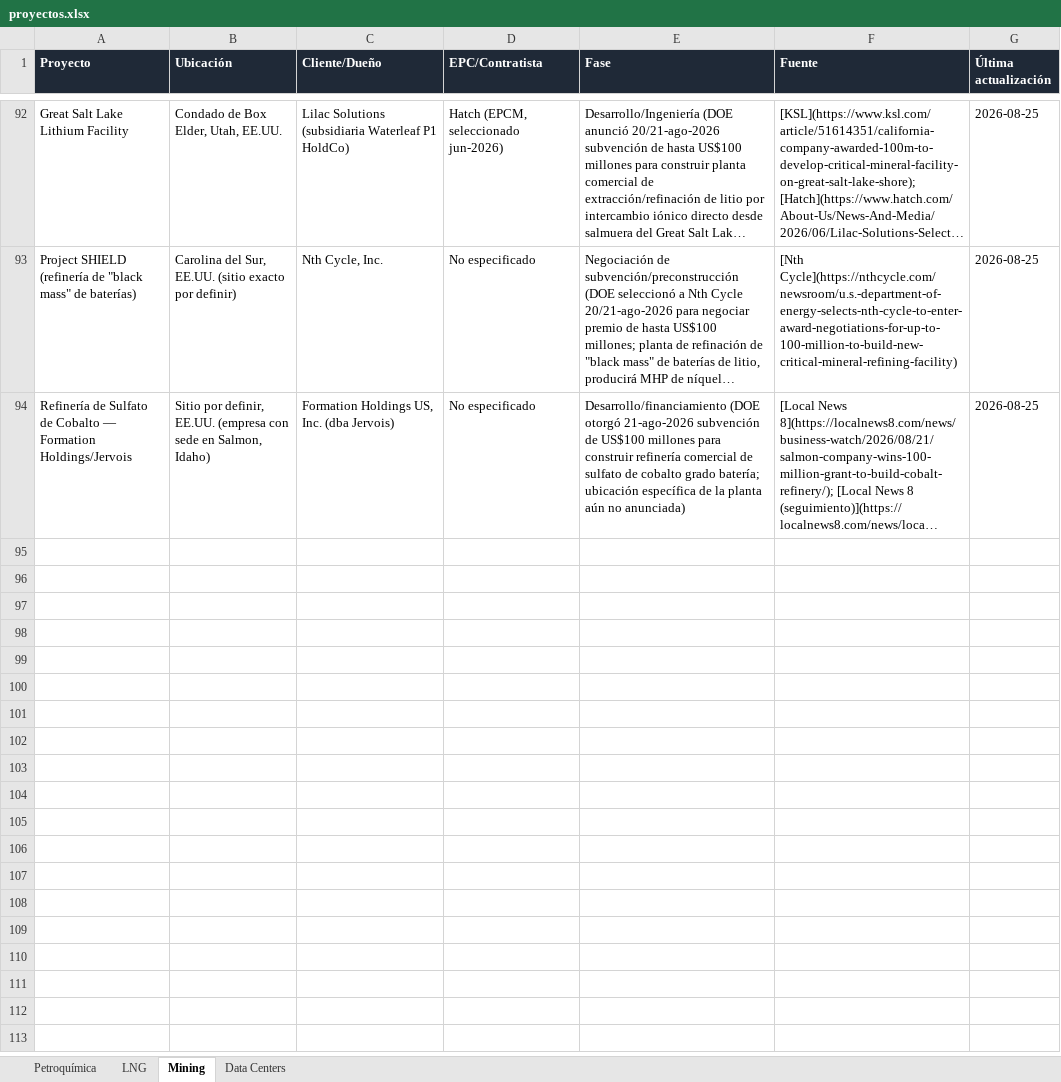
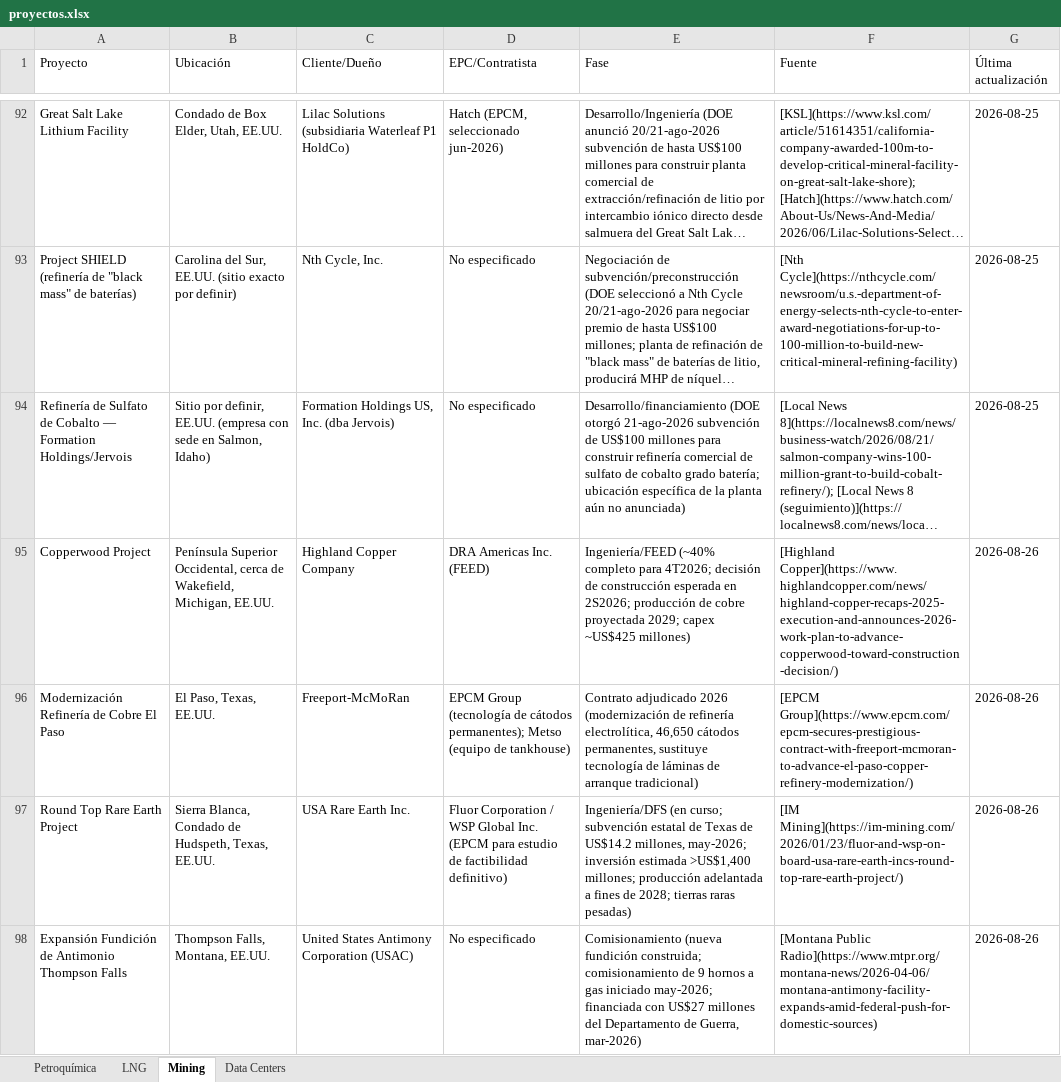
Before and after one commit to ebernalprieto/steelgo-proyectos-tracker, an Excel workbook: proyectos.xlsx, sheet Mining, drawn as a sheet; only a part is shown, gaps mark what is left out; long unchanged cells end in …; values as stored, in another font and other column widths than the file's, no borders; the diff covers the shown part only; the diff names each change by its address in the sheet, - before the commit and + after, or states it on an @@ line.

```diff
--- a/proyectos.xlsx (sheet Mining)
+++ b/proyectos.xlsx (sheet Mining)
@@ A1:G1 fill: #1F2937 → none, bold: on → off, text colour: #FFFFFF → black @@
+row 95: Copperwood Project | Península Superior Occidental, cerca de Wakefield, Michigan, EE.UU. | Highland Copper Company | DRA Americas Inc. (FEED) | Ingeniería/FEED (~40% completo para 4T2026; decisión de construcción esperada en 2S2026; producción de cobre proyectada 2029; capex ~US$425 millones) | [Highland Copper](https://www.highlandcopper.com/news/highland-copper-recaps-2025-execution-and-announces-2026-work-plan-to-advance-copperwood-toward-construction-decision/) | 2026-08-26
+row 96: Modernización Refinería de Cobre El Paso | El Paso, Texas, EE.UU. | Freeport-McMoRan | EPCM Group (tecnología de cátodos permanentes); Metso (equipo de tankhouse) | Contrato adjudicado 2026 (modernización de refinería electrolítica, 46,650 cátodos permanentes, sustituye tecnología de láminas de arranque tradicional) | [EPCM Group](https://www.epcm.com/epcm-secures-prestigious-contract-with-freeport-mcmoran-to-advance-el-paso-copper-refinery-modernization/) | 2026-08-26
+row 97: Round Top Rare Earth Project | Sierra Blanca, Condado de Hudspeth, Texas, EE.UU. | USA Rare Earth Inc. | Fluor Corporation / WSP Global Inc. (EPCM para estudio de factibilidad definitivo) | Ingeniería/DFS (en curso; subvención estatal de Texas de US$14.2 millones, may-2026; inversión estimada >US$1,400 millones; producción adelantada a fines de 2028; tierras raras pesadas) | [IM Mining](https://im-mining.com/2026/01/23/fluor-and-wsp-on-board-usa-rare-earth-incs-round-top-rare-earth-project/) | 2026-08-26
+row 98: Expansión Fundición de Antimonio Thompson Falls | Thompson Falls, Montana, EE.UU. | United States Antimony Corporation (USAC) | No especificado | Comisionamiento (nueva fundición construida; comisionamiento de 9 hornos a gas iniciado may-2026; financiada con US$27 millones del Departamento de Guerra, mar-2026) | [Montana Public Radio](https://www.mtpr.org/montana-news/2026-04-06/montana-antimony-facility-expands-amid-federal-push-for-domestic-sources) | 2026-08-26
```
Also changed, not shown: 4 added rows elsewhere in this sheet, sheet Data Centers, sheet LNG, sheet Petroquímica, 1 other file.
